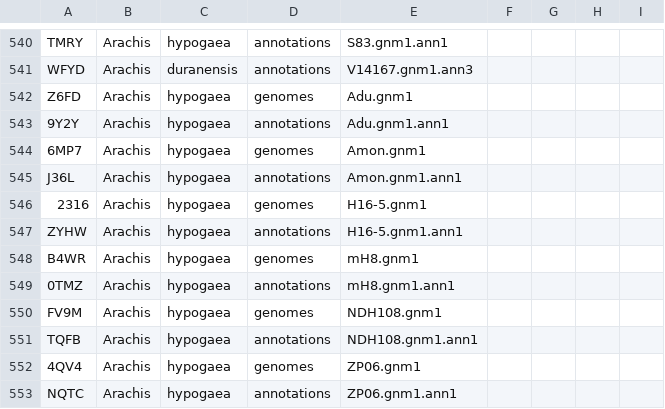
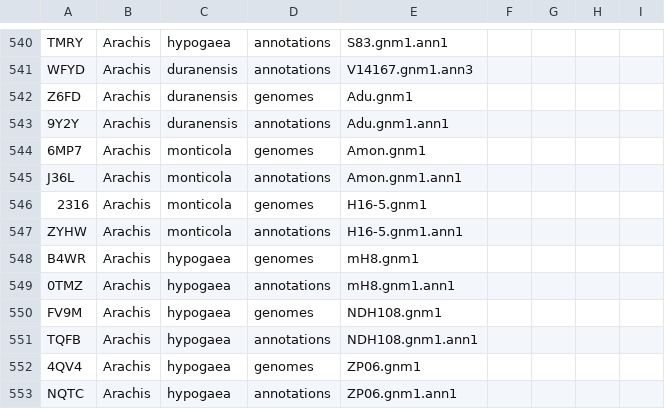
Before and after one commit to legumeinfo/datastore-registry, a TSV file: ds_registry.tsv, drawn as a sheet; only a part is shown, gaps mark what is left out.

Commit message:
Update peanut genomes and annotations for registry

```diff
--- a/ds_registry.tsv
+++ b/ds_registry.tsv
@@ -541,8 +541,8 @@ TMRY	Arachis	hypogaea	annotations	S83.gnm1.ann1
 WFYD	Arachis	duranensis	annotations	V14167.gnm1.ann3
-Z6FD	Arachis	hypogaea	genomes	Adu.gnm1
-9Y2Y	Arachis	hypogaea	annotations	Adu.gnm1.ann1
-6MP7	Arachis	hypogaea	genomes	Amon.gnm1
-J36L	Arachis	hypogaea	annotations	Amon.gnm1.ann1
-2316	Arachis	hypogaea	genomes	H16-5.gnm1
-ZYHW	Arachis	hypogaea	annotations	H16-5.gnm1.ann1
+Z6FD	Arachis	duranensis	genomes	Adu.gnm1
+9Y2Y	Arachis	duranensis	annotations	Adu.gnm1.ann1
+6MP7	Arachis	monticola	genomes	Amon.gnm1
+J36L	Arachis	monticola	annotations	Amon.gnm1.ann1
+2316	Arachis	monticola	genomes	H16-5.gnm1
+ZYHW	Arachis	monticola	annotations	H16-5.gnm1.ann1
 B4WR	Arachis	hypogaea	genomes	mH8.gnm1
```
